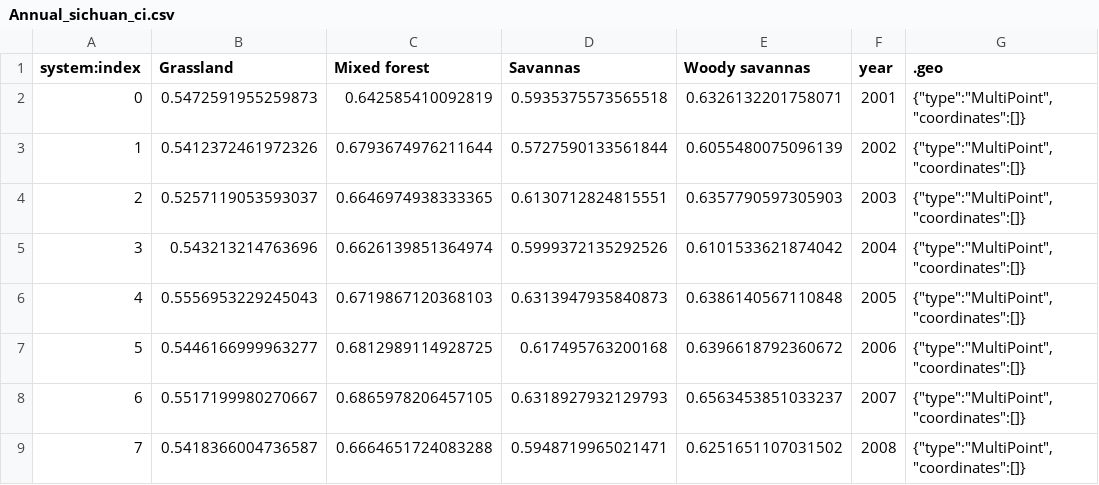
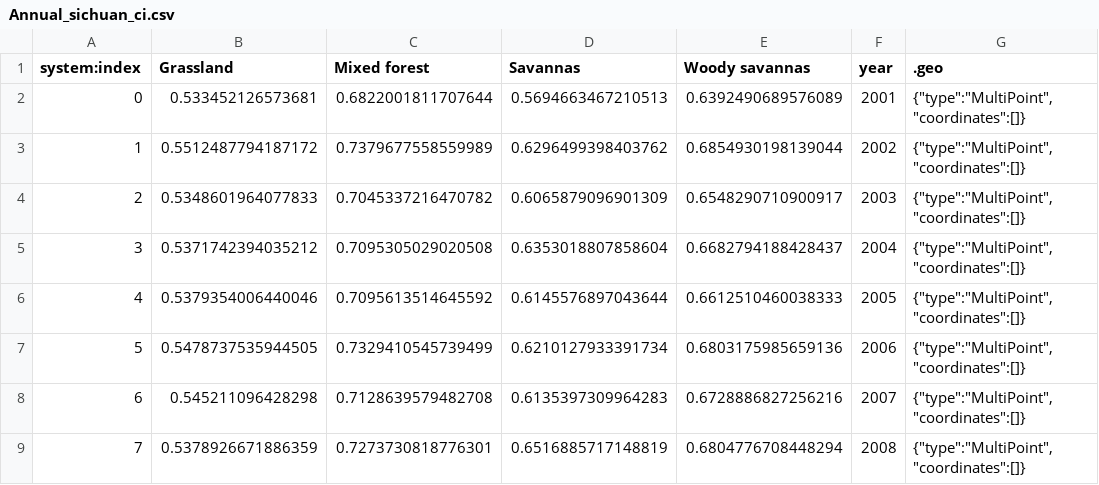
Before and after one commit to raoyongqi/remove, a CSV file: Annual_sichuan_ci.csv, drawn as a sheet; only a part is shown; the diff covers the shown part only.

```diff
--- a/Annual_sichuan_ci.csv
+++ b/Annual_sichuan_ci.csv
@@ -1,9 +1,9 @@
 system:index,Grassland,Mixed forest,Savannas,Woody savannas,year,.geo
-0,0.5472591955259873,0.642585410092819,0.5935375573565518,0.6326132201758071,2001,"{""type"":""MultiPoint"",""coordinates"":[]}"
-1,0.5412372461972326,0.6793674976211644,0.5727590133561844,0.6055480075096139,2002,"{""type"":""MultiPoint"",""coordinates"":[]}"
-2,0.5257119053593037,0.6646974938333365,0.6130712824815551,0.6357790597305903,2003,"{""type"":""MultiPoint"",""coordinates"":[]}"
-3,0.543213214763696,0.6626139851364974,0.5999372135292526,0.6101533621874042,2004,"{""type"":""MultiPoint"",""coordinates"":[]}"
-4,0.5556953229245043,0.6719867120368103,0.6313947935840873,0.6386140567110848,2005,"{""type"":""MultiPoint"",""coordinates"":[]}"
-5,0.5446166999963277,0.6812989114928725,0.617495763200168,0.6396618792360672,2006,"{""type"":""MultiPoint"",""coordinates"":[]}"
-6,0.5517199980270667,0.6865978206457105,0.6318927932129793,0.6563453851033237,2007,"{""type"":""MultiPoint"",""coordinates"":[]}"
-7,0.5418366004736587,0.6664651724083288,0.5948719965021471,0.6251651107031502,2008,"{""type"":""MultiPoint"",""coordinates"":[]}"
+0,0.533452126573681,0.6822001811707644,0.5694663467210513,0.6392490689576089,2001,"{""type"":""MultiPoint"",""coordinates"":[]}"
+1,0.5512487794187172,0.7379677558559989,0.6296499398403762,0.6854930198139044,2002,"{""type"":""MultiPoint"",""coordinates"":[]}"
+2,0.5348601964077833,0.7045337216470782,0.6065879096901309,0.6548290710900917,2003,"{""type"":""MultiPoint"",""coordinates"":[]}"
+3,0.5371742394035212,0.7095305029020508,0.6353018807858604,0.6682794188428437,2004,"{""type"":""MultiPoint"",""coordinates"":[]}"
+4,0.5379354006440046,0.7095613514645592,0.6145576897043644,0.6612510460038333,2005,"{""type"":""MultiPoint"",""coordinates"":[]}"
+5,0.5478737535944505,0.7329410545739499,0.6210127933391734,0.6803175985659136,2006,"{""type"":""MultiPoint"",""coordinates"":[]}"
+6,0.545211096428298,0.7128639579482708,0.6135397309964283,0.6728886827256216,2007,"{""type"":""MultiPoint"",""coordinates"":[]}"
+7,0.5378926671886359,0.7273730818776301,0.6516885717148819,0.6804776708448294,2008,"{""type"":""MultiPoint"",""coordinates"":[]}"
```
Also changed, not shown: 48 edited cells elsewhere in this file, Annual_gansu_ci.csv, Annual_neimeng_ci.csv, 3 other files.
